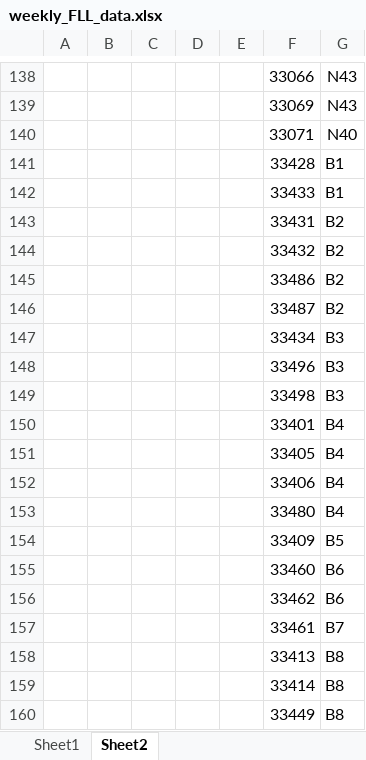
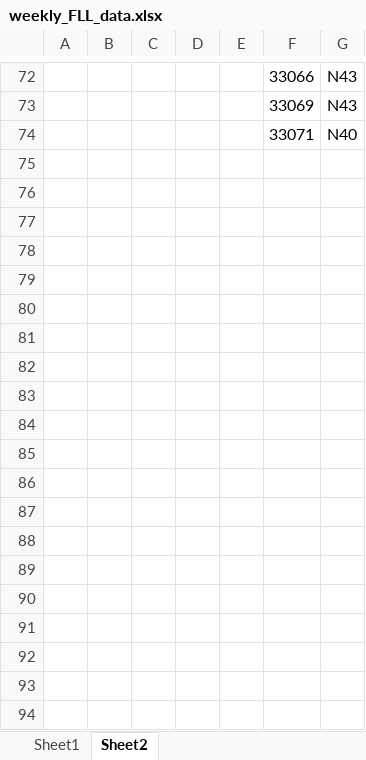
Before and after one commit to LouisLu98/FLL_Weekly_Exception, an Excel workbook: weekly_FLL_data.xlsx, sheet Sheet2, drawn as a sheet; only a part is shown, gaps mark what is left out; values as stored, in another font and other column widths than the file's, no borders; removed rows and columns are numbered as before the commit, all else as after; the diff covers the shown part only; the diff names each change by its address in the sheet, - before the commit and + after, or states it on an @@ line.

```diff
--- a/weekly_FLL_data.xlsx (sheet Sheet2)
+++ b/weekly_FLL_data.xlsx (sheet Sheet2)
-row 141:  |  |  |  |  | 33428 | B1
-row 142:  |  |  |  |  | 33433 | B1
-row 143:  |  |  |  |  | 33431 | B2
-row 144:  |  |  |  |  | 33432 | B2
-row 145:  |  |  |  |  | 33486 | B2
-row 146:  |  |  |  |  | 33487 | B2
-row 147:  |  |  |  |  | 33434 | B3
-row 148:  |  |  |  |  | 33496 | B3
-row 149:  |  |  |  |  | 33498 | B3
-row 150:  |  |  |  |  | 33401 | B4
-row 151:  |  |  |  |  | 33405 | B4
-row 152:  |  |  |  |  | 33406 | B4
-row 153:  |  |  |  |  | 33480 | B4
-row 154:  |  |  |  |  | 33409 | B5
-row 155:  |  |  |  |  | 33460 | B6
-row 156:  |  |  |  |  | 33462 | B6
-row 157:  |  |  |  |  | 33461 | B7
-row 158:  |  |  |  |  | 33413 | B8
-row 159:  |  |  |  |  | 33414 | B8
-row 160:  |  |  |  |  | 33449 | B8
```
Also changed, not shown: 11 added rows, 248 removed rows, 96 edited cells and cell formats elsewhere in this sheet, sheet Sheet1, formulas that keep their value.
